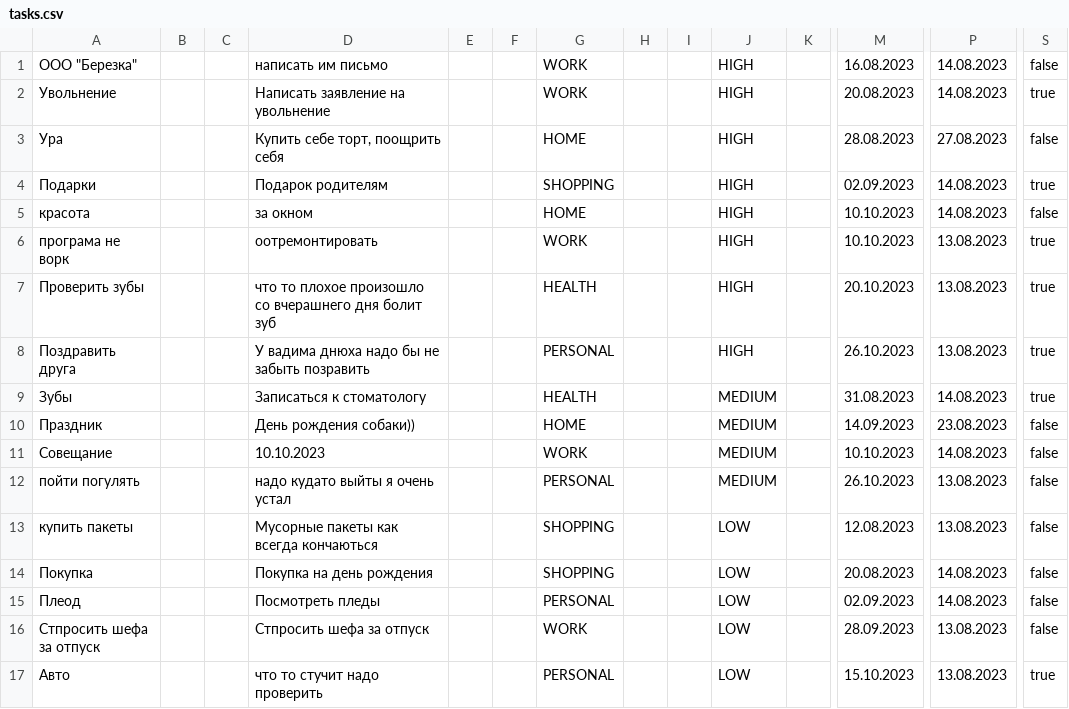
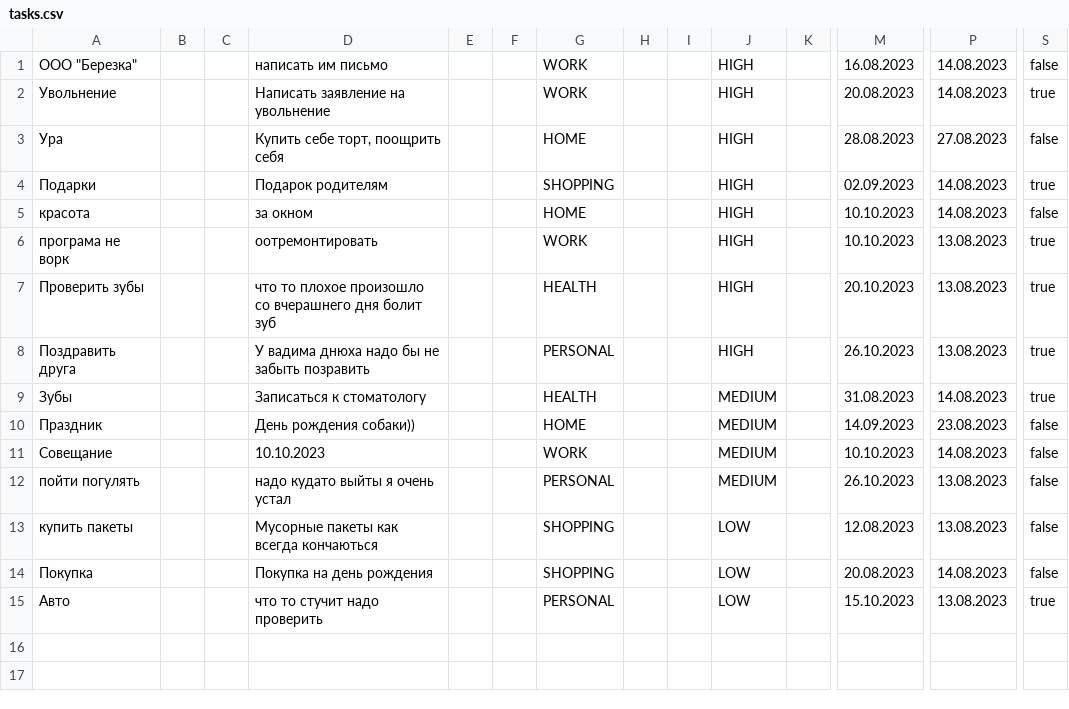
Before and after one commit to Wados-O/Reminder, a CSV file: res/tasks.csv, drawn as a sheet; only a part is shown, gaps mark what is left out; rows hold the shown columns only; the diff names each change by its address in the sheet, - before the commit and + after, or states it on an @@ line.

```diff
--- a/res/tasks.csv
+++ b/res/tasks.csv
-row 15: Плеод |  |  | Посмотреть пледы |  |  | PERSONAL |  |  | LOW |  | 02.09.2023 | 14.08.2023 | false
-row 16: Стпросить шефа за отпуск |  |  | Стпросить шефа за отпуск |  |  | WORK |  |  | LOW |  | 28.09.2023 | 13.08.2023 | false
```
Also changed, not shown: 2 other files.
